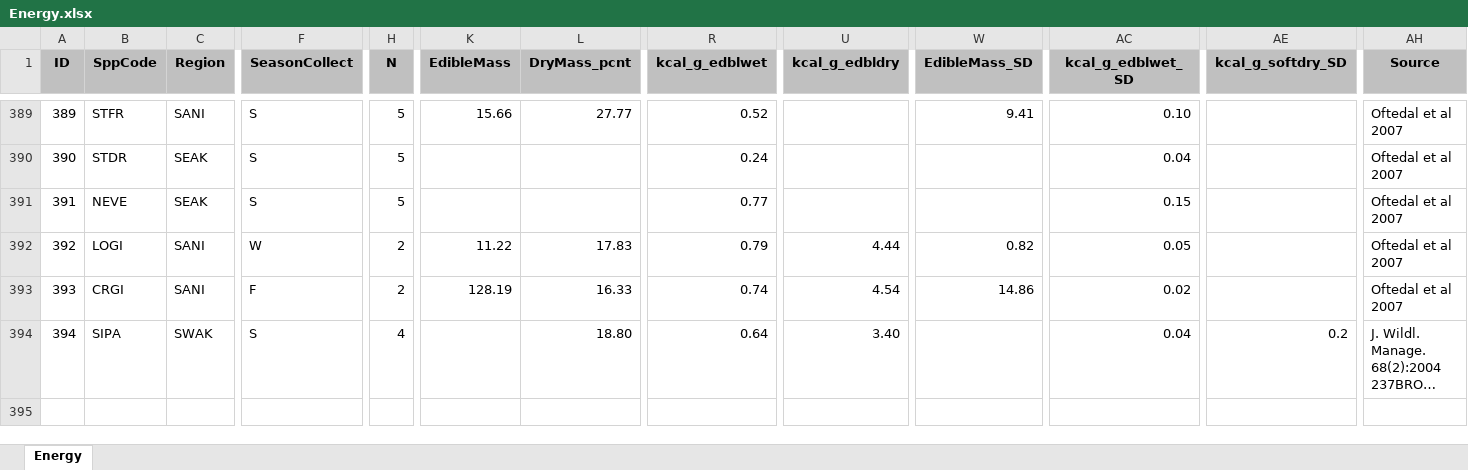
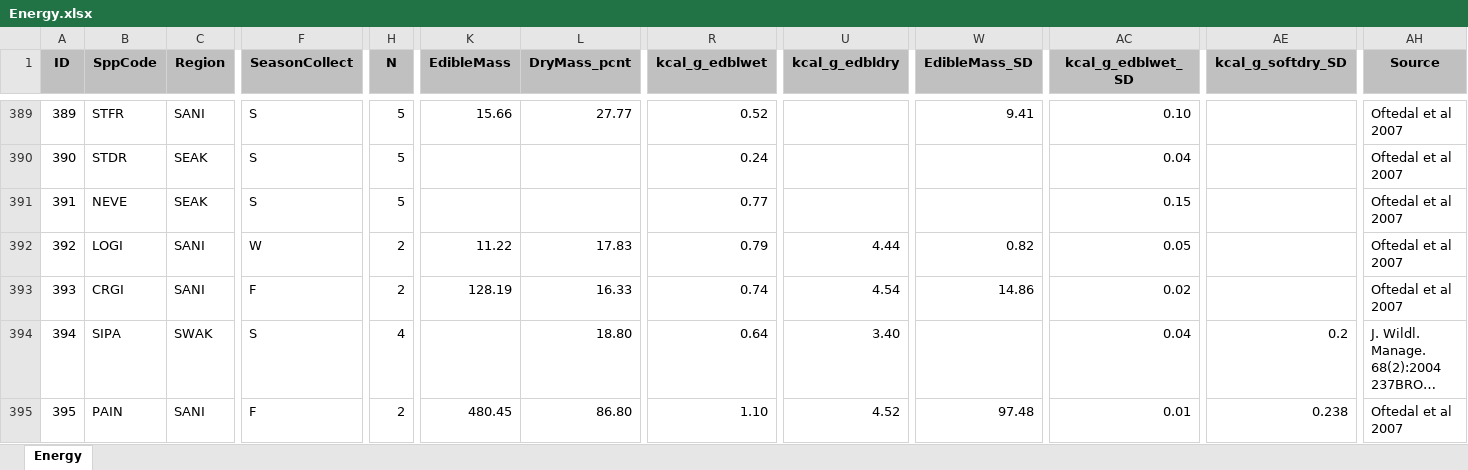
Before and after one commit to mttinker/SOFA, an Excel workbook: preylib/Energy.xlsx, sheet Energy, drawn as a sheet; only a part is shown, gaps mark what is left out; long unchanged cells end in …; values as stored, in another font and other column widths than the file's, no borders; rows hold the shown columns only; the diff names each change by its address in the sheet, - before the commit and + after, or states it on an @@ line.

Commit message:
Update prey library energy table to include spiny lobster

```diff
--- a/preylib/Energy.xlsx (sheet Energy)
+++ b/preylib/Energy.xlsx (sheet Energy)
+row 395: 395 | PAIN | SANI | F | 2 | 480.45 | 86.80 | 1.10 | 4.52 | 97.48 | 0.01 | 0.238 | Oftedal et al 2007
```
Also changed, not shown: preylib/RawSizeMassData.xlsx, 1 other file.
